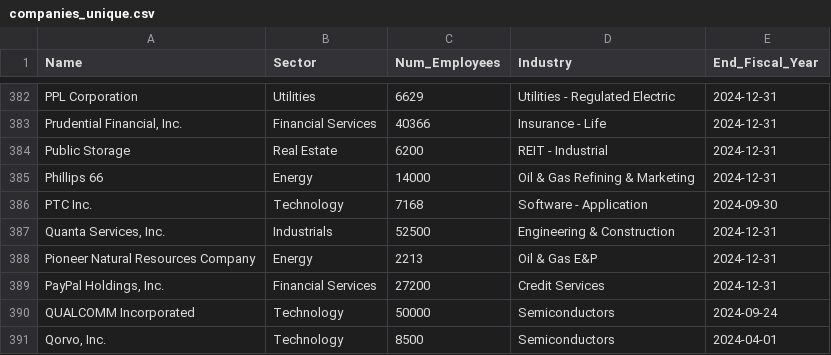
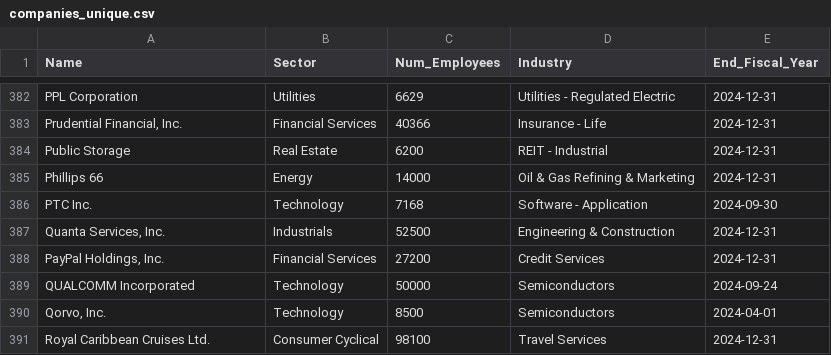
Before and after one commit to LukeSheldon19/Algorithmic-Trading-Simulator, a CSV file: Project_Directory/django/djangoproject/companies_unique.csv, drawn as a sheet; only a part is shown, gaps mark what is left out; the shorter side is filled out with more unchanged rows; the diff names each change by its address in the sheet, - before the commit and + after, or states it on an @@ line.

```diff
--- a/Project_Directory/django/djangoproject/companies_unique.csv
+++ b/Project_Directory/django/djangoproject/companies_unique.csv
-row 388: Pioneer Natural Resources Company | Energy | 2213 | Oil & Gas E&P | 2024-12-31
```
Also changed, not shown: Project_Directory/django/djangoproject/share_df.csv, 3 other files.
